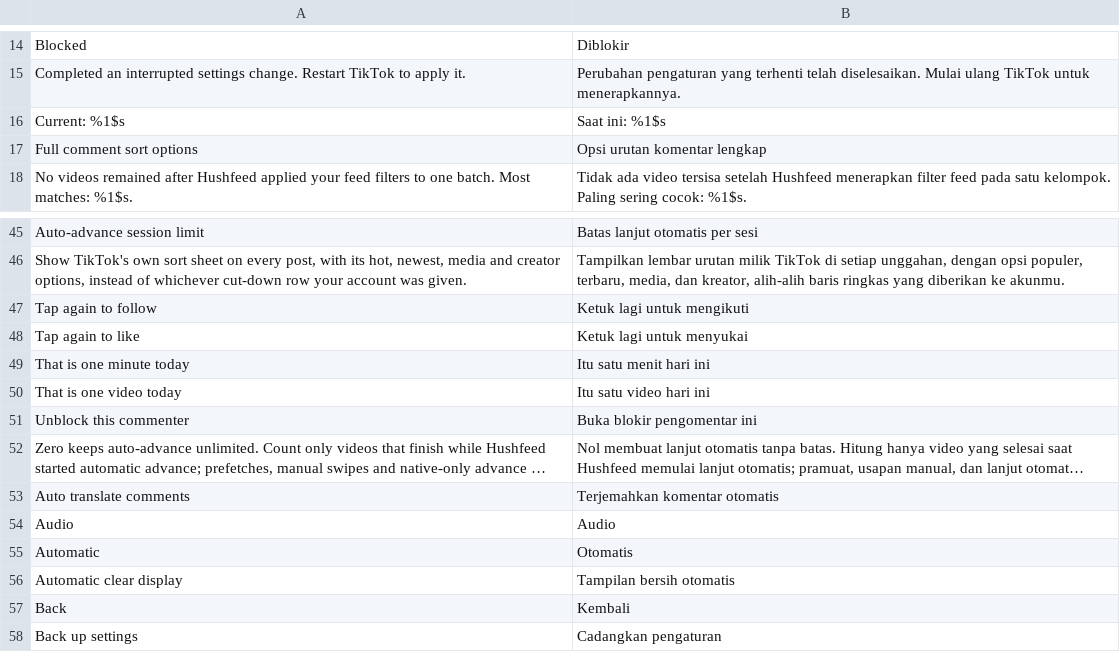
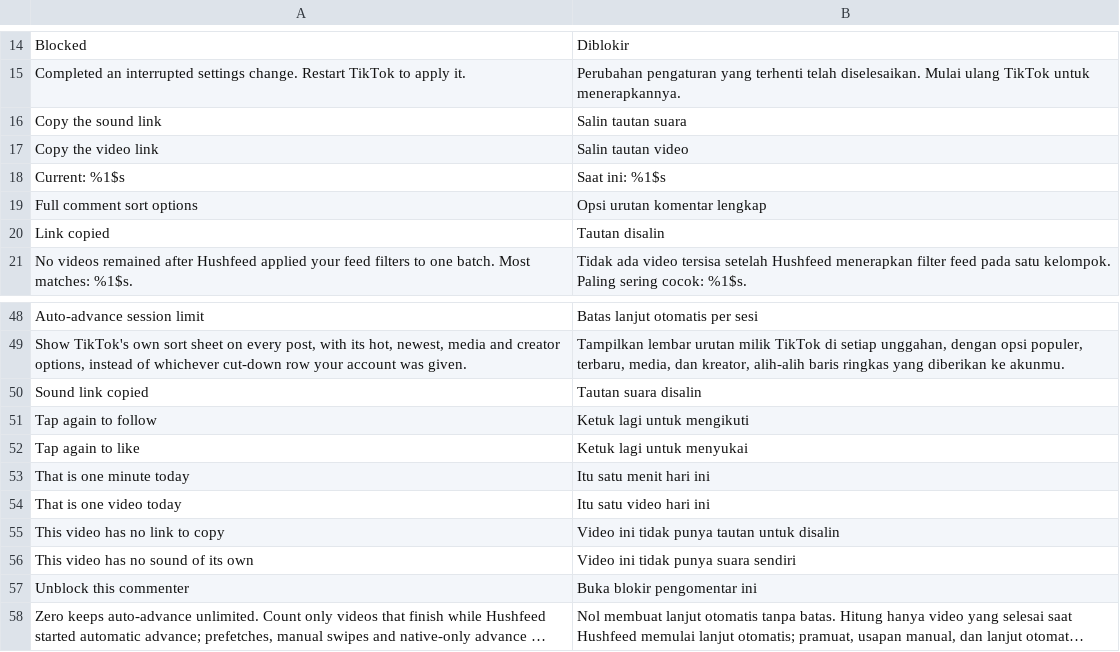
Before and after one commit to SysAdminDoc/hushfeed, a TSV file: extensions/tiktok/src/main/l10n/in.tsv, drawn as a sheet; only a part is shown, gaps mark what is left out; the shorter side is filled out with more unchanged rows; long unchanged cells end in ….

Commit message:
feat(gestures): long press can copy the video link or the sound link
Both are local, and the sanitised link was already computed for the downloader
hand-off, so the video one is a clipboard write away. It gets the same cleaning a
shared link gets, because the parameters that say who sent it should not travel
to the clipboard either. The sound action copies the page for the sound the video
was made with, and says so when the post carries only its own audio.

GestureActionsTest pinned the exact choice array, which is the point of that
test, so the pin moves from four values to six along with the feature and gains a
check that every value still has a label. Two new cases cover the clipboard write
and the sound link, including the no-sound case.

```diff
--- a/extensions/tiktok/src/main/l10n/in.tsv
+++ b/extensions/tiktok/src/main/l10n/in.tsv
@@ -15,4 +15,7 @@ Blocked	Diblokir
 Completed an interrupted settings change. Restart TikTok to apply it.	Perubahan pengaturan yang terhenti telah diselesaikan. Mulai ulang TikTok untuk menerapkannya.
+Copy the sound link	Salin tautan suara
+Copy the video link	Salin tautan video
 Current: %1$s	Saat ini: %1$s
 Full comment sort options	Opsi urutan komentar lengkap
+Link copied	Tautan disalin
 No videos remained after Hushfeed applied your feed filters to one batch. Most matches: %1$s.	Tidak ada video tersisa setelah Hushfeed menerapkan filter feed pada satu kelompok. Paling sering cocok: %1$s.
@@ -46,2 +49,3 @@ Auto-advance session limit	Batas lanjut otomatis per sesi
 Show TikTok's own sort sheet on every post, with its hot, newest, media and creator options, instead of whichever cut-down row your account was given.	Tampilkan lembar urutan milik TikTok di setiap unggahan, dengan opsi populer, terbaru, media, dan kreator, alih-alih baris ringkas yang diberikan ke akunmu.
+Sound link copied	Tautan suara disalin
 Tap again to follow	Ketuk lagi untuk mengikuti
@@ -50,2 +54,4 @@ That is one minute today	Itu satu menit hari ini
 That is one video today	Itu satu video hari ini
+This video has no link to copy	Video ini tidak punya tautan untuk disalin
+This video has no sound of its own	Video ini tidak punya suara sendiri
 Unblock this commenter	Buka blokir pengomentar ini
```
Also changed, not shown: extensions/tiktok/src/main/l10n/de.tsv, 10 other files.
